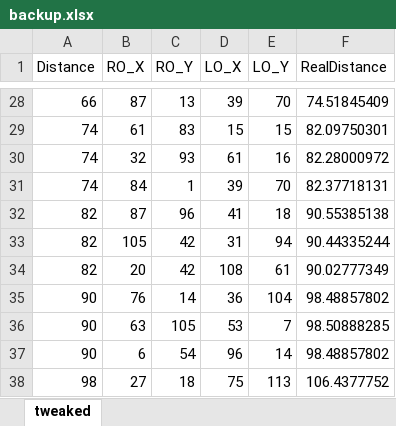
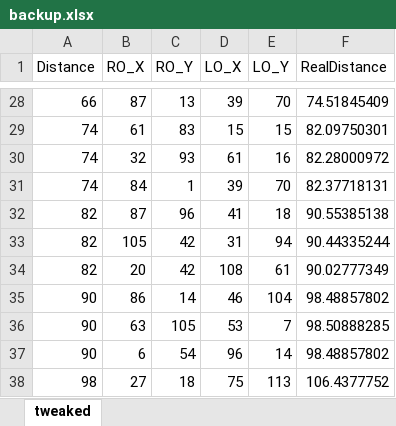
Before and after one commit to MetalMASK/IconGenerator, an Excel workbook: backup.xlsx, sheet tweaked, drawn as a sheet; only a part is shown, gaps mark what is left out; values as stored, in another font and other column widths than the file's, no borders; the diff names each change by its address in the sheet, - before the commit and + after, or states it on an @@ line.

```diff
--- a/backup.xlsx (sheet tweaked)
+++ b/backup.xlsx (sheet tweaked)
-B35 (RO_X): 76
+B35 (RO_X): 86
-D35 (LO_X): 36
+D35 (LO_X): 46
```
Also changed, not shown: 33 other files.
